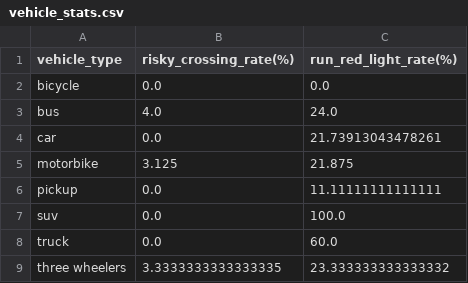
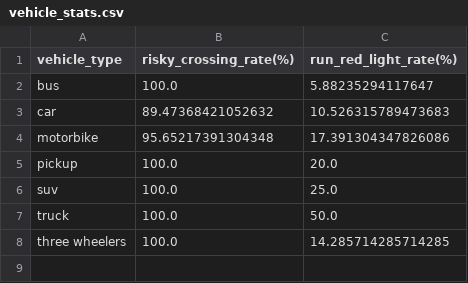
Before and after one commit to KimmichGUO/PedX-Insight, a CSV file: summary_data/vehicle_stats.csv, drawn as a sheet.

```diff
--- a/summary_data/vehicle_stats.csv
+++ b/summary_data/vehicle_stats.csv
@@ -1,9 +1,8 @@
 vehicle_type,risky_crossing_rate(%),run_red_light_rate(%)
-bicycle,0.0,0.0
-bus,4.0,24.0
-car,0.0,21.73913043478261
-motorbike,3.125,21.875
-pickup,0.0,11.11111111111111
-suv,0.0,100.0
-truck,0.0,60.0
-three wheelers,3.3333333333333335,23.333333333333332
+bus,100.0,5.88235294117647
+car,89.47368421052632,10.526315789473683
+motorbike,95.65217391304348,17.391304347826086
+pickup,100.0,20.0
+suv,100.0,25.0
+truck,100.0,50.0
+three wheelers,100.0,14.285714285714285
```
Also changed, not shown: mapping_one_each.csv, summary_data/all_pedestrian_info.csv, 21 other files.
